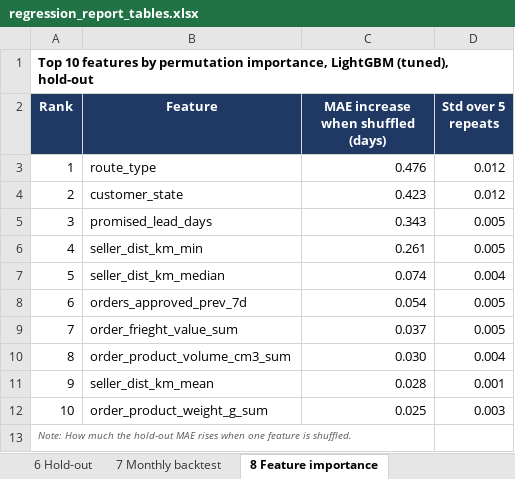
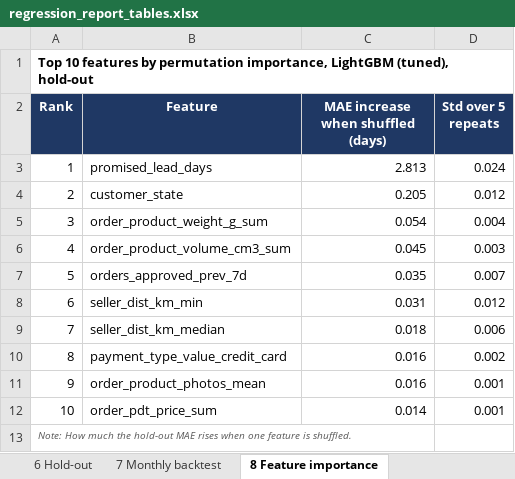
Before and after one commit to mushroomyyy/Team8_IT5006_Ecommerce_Analytics_AY2627Sem1, an Excel workbook: phase2/results/regression_report_tables.xlsx, sheet 8 Feature importance, drawn as a sheet; values as stored, in another font and other column widths than the file's, no borders; the diff names each change by its address in the sheet, - before the commit and + after, or states it on an @@ line.

```diff
--- a/phase2/results/regression_report_tables.xlsx (sheet 8 Feature importance)
+++ b/phase2/results/regression_report_tables.xlsx (sheet 8 Feature importance)
-B3 (Feature): route_type
+B3 (Feature): promised_lead_days
-C3: 0.476
+C3: 2.813
-D3 (Std over 5 repeats): 0.012
+D3 (Std over 5 repeats): 0.024
-C4: 0.423
+C4: 0.205
-B5 (Feature): promised_lead_days
+B5 (Feature): order_product_weight_g_sum
-C5: 0.343
+C5: 0.054
-D5 (Std over 5 repeats): 0.005
+D5 (Std over 5 repeats): 0.004
-B6 (Feature): seller_dist_km_min
+B6 (Feature): order_product_volume_cm3_sum
-C6: 0.261
+C6: 0.045
-D6 (Std over 5 repeats): 0.005
+D6 (Std over 5 repeats): 0.003
-B7 (Feature): seller_dist_km_median
+B7 (Feature): orders_approved_prev_7d
-C7: 0.074
+C7: 0.035
-D7 (Std over 5 repeats): 0.004
+D7 (Std over 5 repeats): 0.007
-B8 (Feature): orders_approved_prev_7d
+B8 (Feature): seller_dist_km_min
-C8: 0.054
+C8: 0.031
-D8 (Std over 5 repeats): 0.005
+D8 (Std over 5 repeats): 0.012
-B9 (Feature): order_frieght_value_sum
+B9 (Feature): seller_dist_km_median
-C9: 0.037
+C9: 0.018
-D9 (Std over 5 repeats): 0.005
+D9 (Std over 5 repeats): 0.006
-B10 (Feature): order_product_volume_cm3_sum
+B10 (Feature): payment_type_value_credit_card
-C10: 0.030
+C10: 0.016
-D10 (Std over 5 repeats): 0.004
+D10 (Std over 5 repeats): 0.002
-B11 (Feature): seller_dist_km_mean
+B11 (Feature): order_product_photos_mean
-C11: 0.028
+C11: 0.016
-B12 (Feature): order_product_weight_g_sum
+B12 (Feature): order_pdt_price_sum
-C12: 0.025
+C12: 0.014
-D12 (Std over 5 repeats): 0.003
+D12 (Std over 5 repeats): 0.001
```
Also changed, not shown: sheet 7 Monthly backtest, sheet 6 Hold-out, sheet 10 Residuals by segment, sheet 4 CV results, sheet 9 Tuned hyperparameters, sheet 1 Horizon audit, 5 more sheets, 12 other files.
